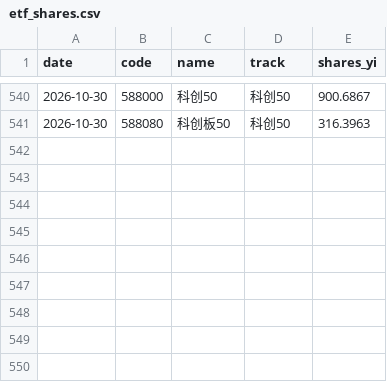
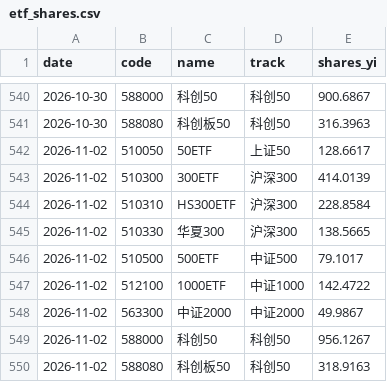
Before and after one commit to gaaiyun/a-share-pulse, a CSV file: data/etf_shares.csv, drawn as a sheet; only a part is shown, gaps mark what is left out.

```diff
--- a/data/etf_shares.csv
+++ b/data/etf_shares.csv
@@ -541 +541,10 @@ date,code,name,track,shares_yi
 2026-10-30,588080,科创板50,科创50,316.3963
+2026-11-02,510050,50ETF,上证50,128.6617
+2026-11-02,510300,300ETF,沪深300,414.0139
+2026-11-02,510310,HS300ETF,沪深300,228.8584
+2026-11-02,510330,华夏300,沪深300,138.5665
+2026-11-02,510500,500ETF,中证500,79.1017
+2026-11-02,512100,1000ETF,中证1000,142.4722
+2026-11-02,563300,中证2000,中证2000,49.9867
+2026-11-02,588000,科创50,科创50,956.1267
+2026-11-02,588080,科创板50,科创50,318.9163
```
Also changed, not shown: data/raw/bond_yield.csv, 3 other files.
